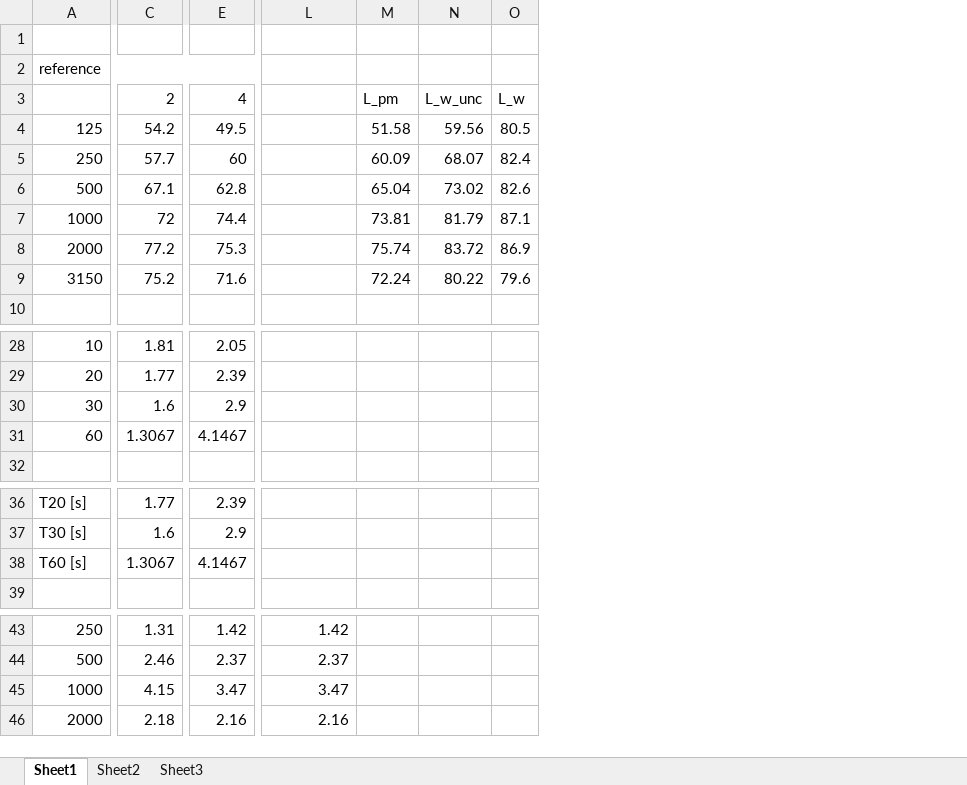
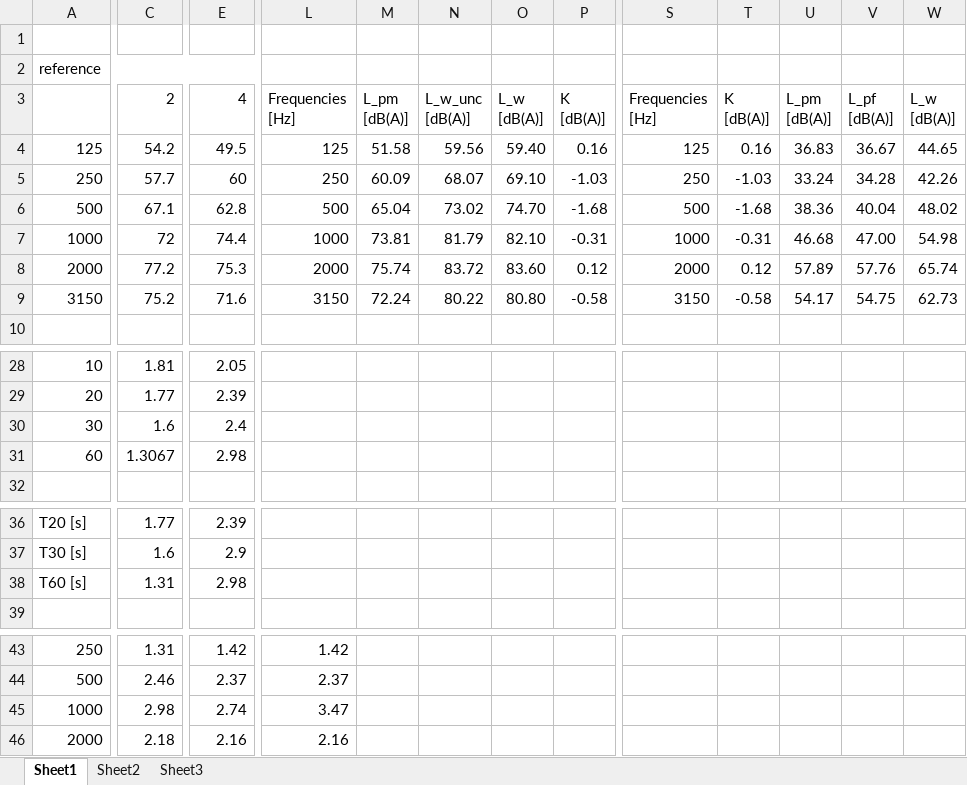
Before and after one commit to albertzhc/LabReport_2, an Excel workbook: Lab2Data.xlsx, sheet Sheet1, drawn as a sheet; only a part is shown, gaps mark what is left out; values as stored, in another font and other column widths than the file's, no cell formats; charts and pictures and table styles not drawn; removed rows and columns are numbered as before the commit, all else as after; ↵ is a line break in a cell; the diff covers the shown part only; the diff names each change by its address in the sheet, - before the commit and + after, or states it on an @@ line.

```diff
--- a/Lab2Data.xlsx (sheet Sheet1)
+++ b/Lab2Data.xlsx (sheet Sheet1)
-column O, rows 3-9: L_w | 80.5 | 82.4 | 82.6 | 87.1 | 86.9 | 79.6
+column O, rows 3-9: L_w ↵ [dB(A)] | 59.40 | 69.10 | 74.70 | 82.10 | 83.60 | 80.80
+column P, rows 3-9: K ↵ [dB(A)] | 0.16 | -1.03 | -1.68 | -0.31 | 0.12 | -0.58
+column S, rows 3-9: Frequencies ↵ [Hz] | 125 | 250 | 500 | 1000 | 2000 | 3150
+column T, rows 3-9: K ↵ [dB(A)] | 0.16 | -1.03 | -1.68 | -0.31 | 0.12 | -0.58
+column U, rows 3-9: L_pm ↵ [dB(A)] | 36.83 | 33.24 | 38.36 | 46.68 | 57.89 | 54.17
+column V, rows 3-9: L_pf ↵ [dB(A)] | 36.67 | 34.28 | 40.04 | 47.00 | 57.76 | 54.75
+column W, rows 3-9: L_w ↵ [dB(A)] | 44.65 | 42.26 | 48.02 | 54.98 | 65.74 | 62.73
-L3: (empty)
+L3: Frequencies ↵ [Hz]
-M3: L_pm
+M3: L_pm ↵ [dB(A)]
-N3: L_w_unc
+N3: L_w_unc ↵ [dB(A)]
-L4: (empty)
+L4: 125
-L5: (empty)
+L5: 250
-L6: (empty)
+L6: 500
-L7: (empty)
+L7: 1000
-L8: (empty)
+L8: 2000
-L9: (empty)
+L9: 3150
-E30: 2.9
+E30: 2.4
-E31: 4.1467
+E31: 2.98
-C38: 1.3067
+C38: 1.31
-E38: 4.1467
+E38: 2.98
-C45: 4.15
+C45: 2.98
-E45: 3.47
+E45: 2.74
```
Also changed, not shown: 23 added rows, 1 removed row, 2 added columns and 23 edited cells elsewhere in this sheet, cell formats, charts or pictures, 3 other files.
